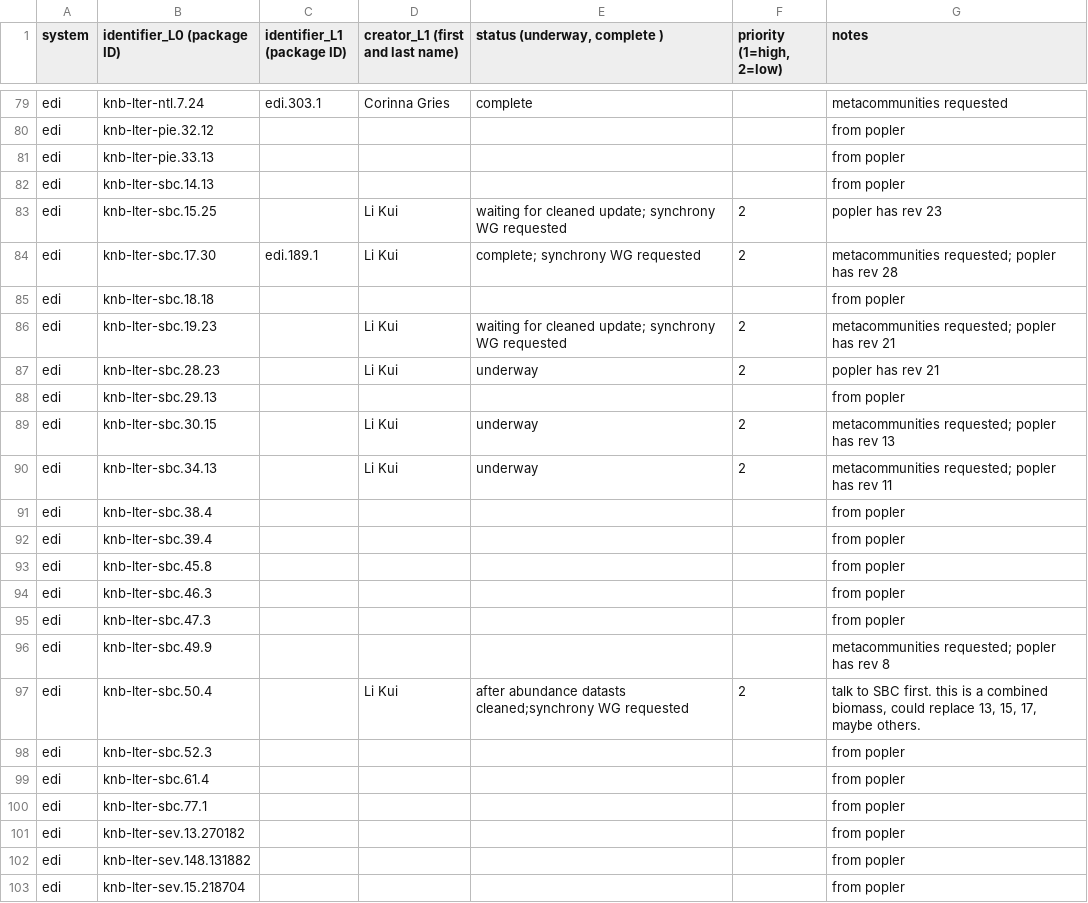
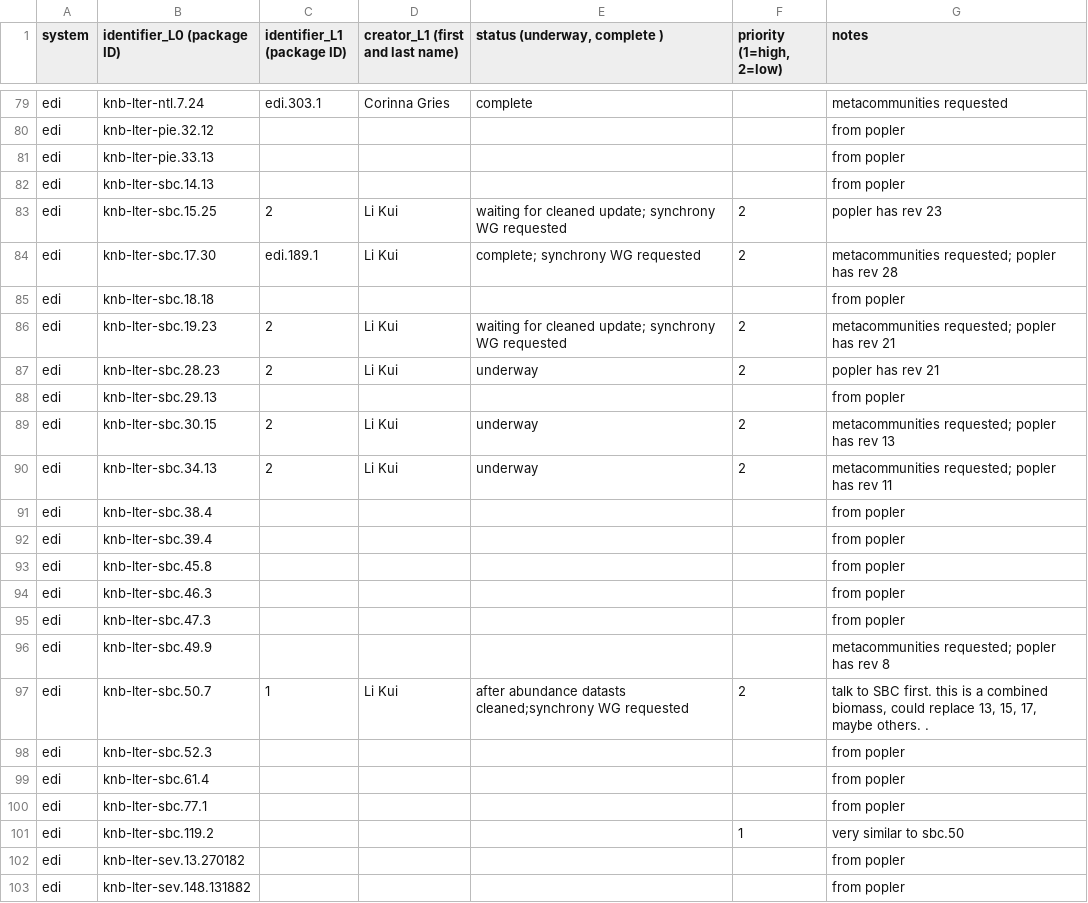
Before and after one commit to EDIorg/ecocomDP, a CSV file: documentation/processing_queue/data_processing_queue.csv, drawn as a sheet; only a part is shown, gaps mark what is left out; the shorter side is filled out with more unchanged rows.

Commit message:
updating priorities for SBC datasets

```diff
--- a/documentation/processing_queue/data_processing_queue.csv
+++ b/documentation/processing_queue/data_processing_queue.csv
@@ -82,10 +82,10 @@ edi,knb-lter-pie.33.13,,,,,from popler
 edi,knb-lter-sbc.14.13,,,,,from popler
-edi,knb-lter-sbc.15.25,,Li Kui,waiting for cleaned update; synchrony WG requested,2,popler has rev 23
+edi,knb-lter-sbc.15.25,2,Li Kui,waiting for cleaned update; synchrony WG requested,2,popler has rev 23
 edi,knb-lter-sbc.17.30,edi.189.1,Li Kui,complete; synchrony WG requested,2,metacommunities requested; popler has rev 28
 edi,knb-lter-sbc.18.18,,,,,from popler
-edi,knb-lter-sbc.19.23,,Li Kui,waiting for cleaned update; synchrony WG requested,2,metacommunities requested; popler has rev 21
-edi,knb-lter-sbc.28.23,,Li Kui,underway,2,popler has rev 21
+edi,knb-lter-sbc.19.23,2,Li Kui,waiting for cleaned update; synchrony WG requested,2,metacommunities requested; popler has rev 21
+edi,knb-lter-sbc.28.23,2,Li Kui,underway,2,popler has rev 21
 edi,knb-lter-sbc.29.13,,,,,from popler
-edi,knb-lter-sbc.30.15,,Li Kui,underway,2,metacommunities requested; popler has rev 13
-edi,knb-lter-sbc.34.13,,Li Kui,underway,2,metacommunities requested; popler has rev 11
+edi,knb-lter-sbc.30.15,2,Li Kui,underway,2,metacommunities requested; popler has rev 13
+edi,knb-lter-sbc.34.13,2,Li Kui,underway,2,metacommunities requested; popler has rev 11
 edi,knb-lter-sbc.38.4,,,,,from popler
@@ -96,3 +96,3 @@ edi,knb-lter-sbc.47.3,,,,,from popler
 edi,knb-lter-sbc.49.9,,,,,metacommunities requested; popler has rev 8
-edi,knb-lter-sbc.50.4,,Li Kui,after abundance datasts cleaned;synchrony WG requested,2,"talk to SBC first. this is a combined biomass, could replace 13, 15, 17, maybe others."
+edi,knb-lter-sbc.50.7,1,Li Kui,after abundance datasts cleaned;synchrony WG requested,2,"talk to SBC first. this is a combined biomass, could replace 13, 15, 17, maybe others. ."
 edi,knb-lter-sbc.52.3,,,,,from popler
@@ -100,2 +100,3 @@ edi,knb-lter-sbc.61.4,,,,,from popler
 edi,knb-lter-sbc.77.1,,,,,from popler
+edi,knb-lter-sbc.119.2,,,,1,very similar to sbc.50
 edi,knb-lter-sev.13.270182,,,,,from popler
```
